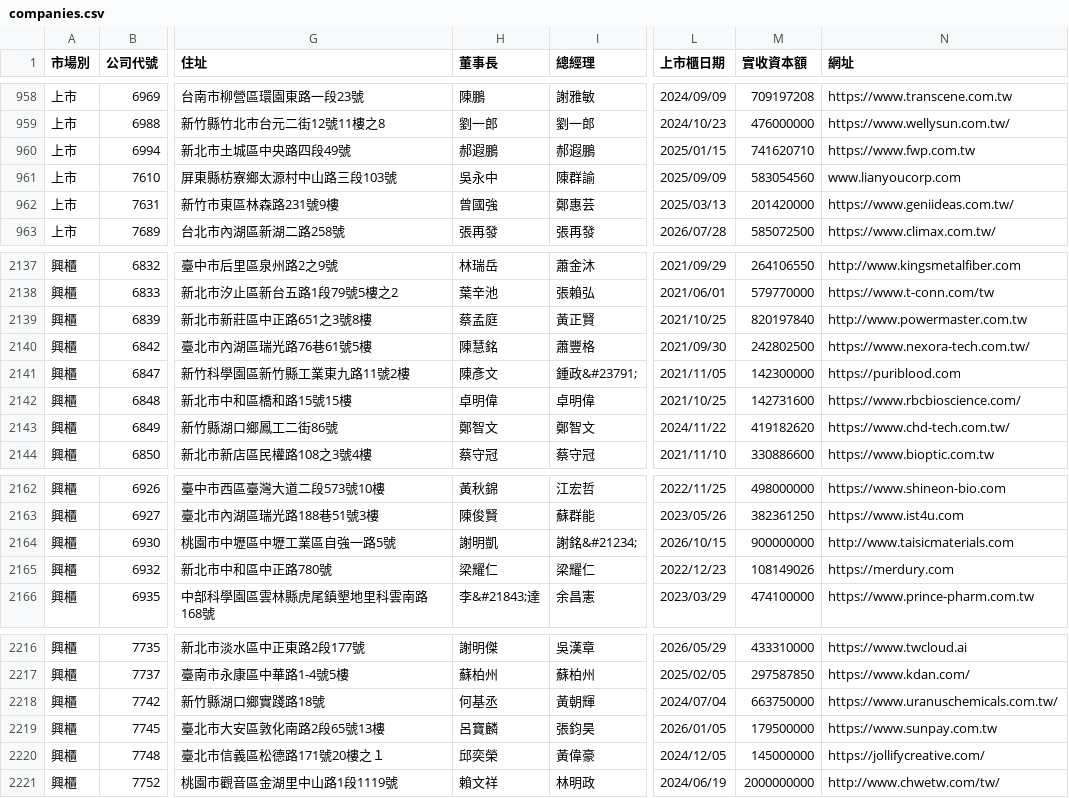
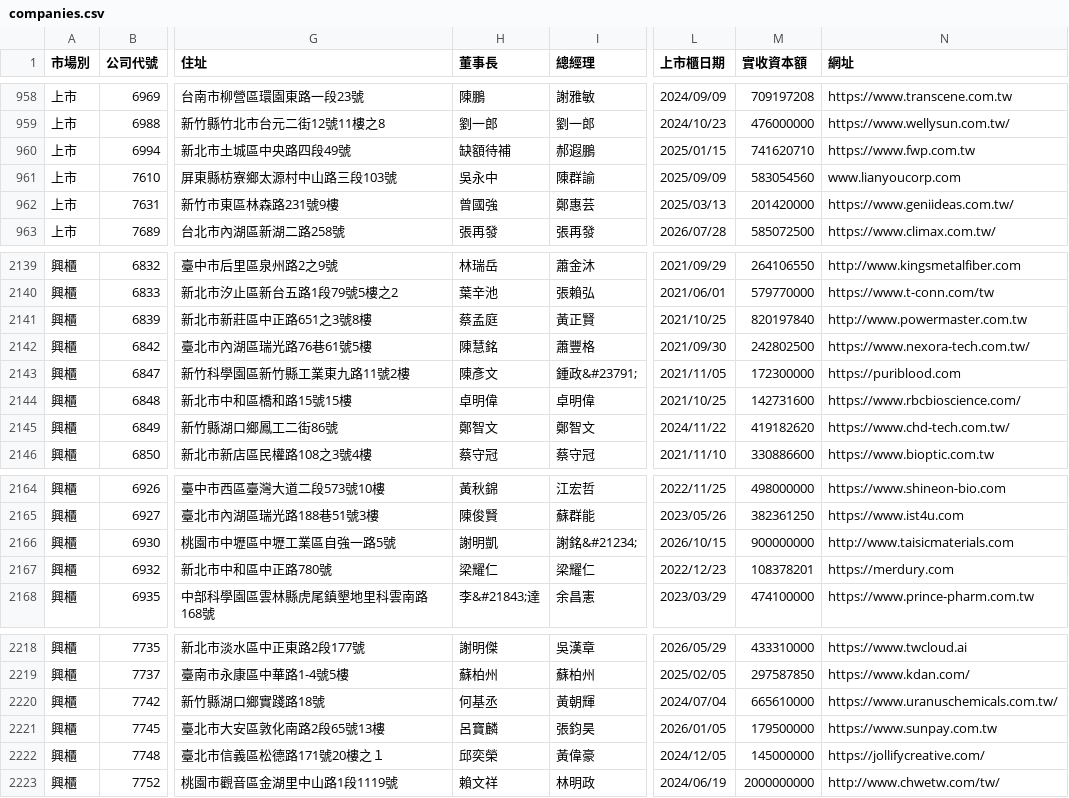
Before and after one commit to Andy-Zhang-22/chailease-work, a CSV file: leads/listed/companies.csv, drawn as a sheet; only a part is shown, gaps mark what is left out; addresses are those after the commit; the diff covers the shown part only; the diff names each change by its address in the sheet, - before the commit and + after, or states it on an @@ line.

```diff
--- a/leads/listed/companies.csv
+++ b/leads/listed/companies.csv
-H960 (董事長): 郝遐鵬
+H960 (董事長): 缺額待補
-M2143 (實收資本額): 142300000
+M2143 (實收資本額): 172300000
-M2167 (實收資本額): 108149026
+M2167 (實收資本額): 108378201
-M2220 (實收資本額): 663750000
+M2220 (實收資本額): 665610000
```
Also changed, not shown: 2 added rows and 3 edited cells elsewhere in this file, 6 other files.
